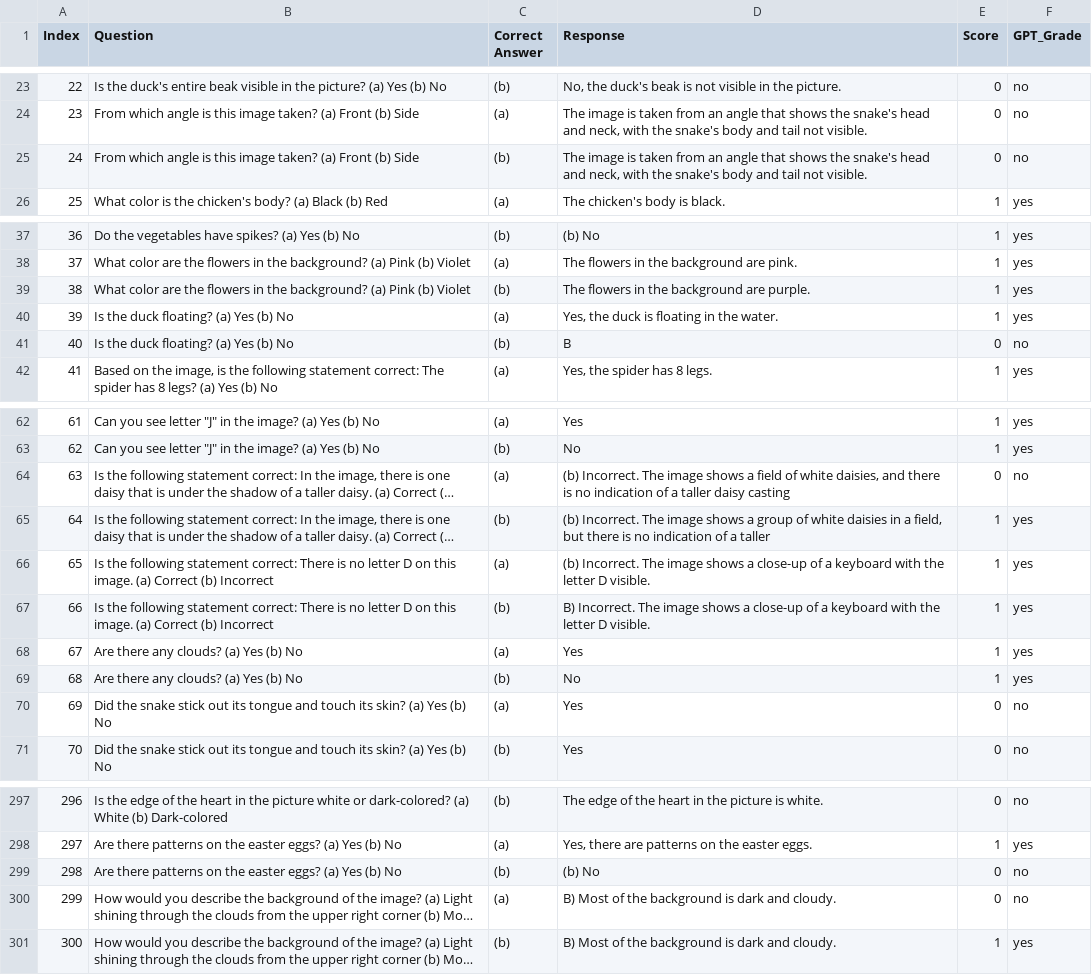
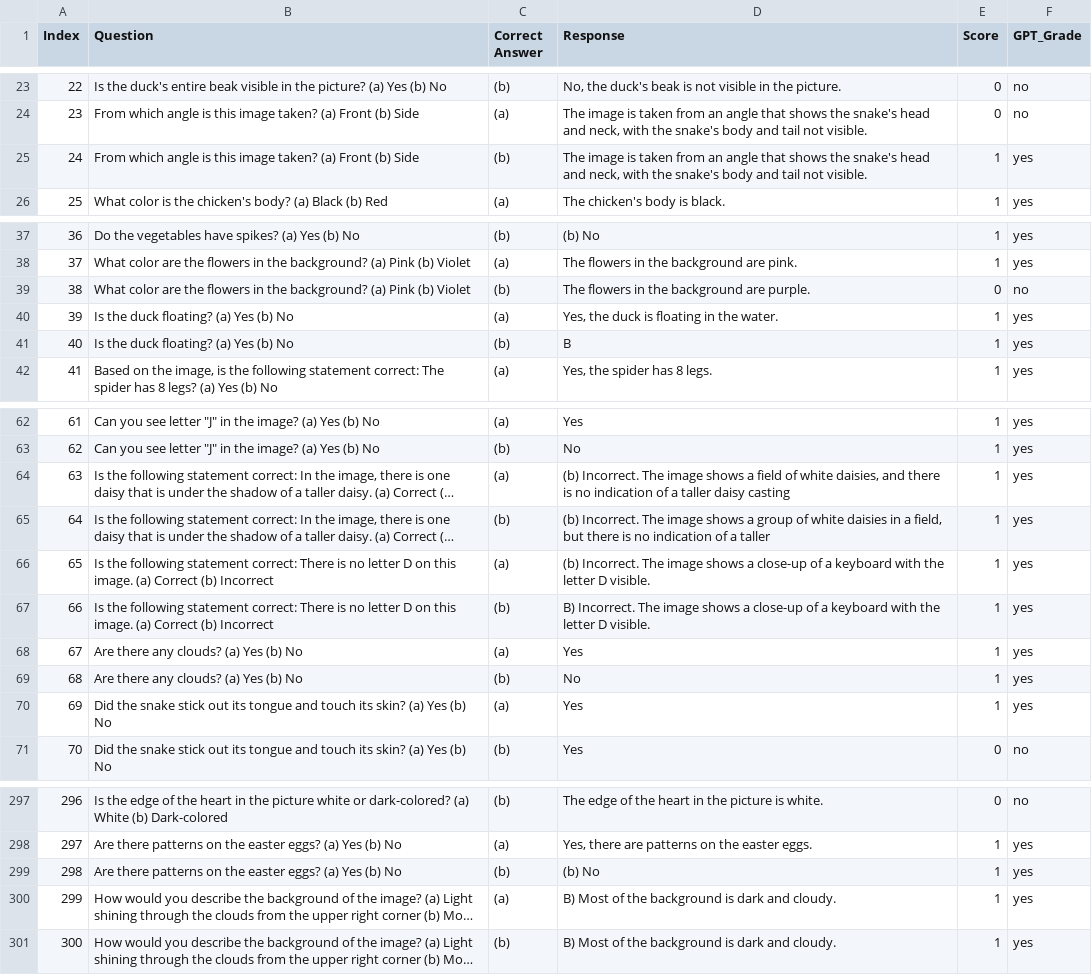
Before and after one commit to abdulahadbutt/AI701-Project, a CSV file: dataset/scored/llava-1.5-13b-hf-mmvp.csv, drawn as a sheet; only a part is shown, gaps mark what is left out; long unchanged cells end in …; the diff covers the shown part only; the diff names each change by its address in the sheet, - before the commit and + after, or states it on an @@ line.

```diff
--- a/dataset/scored/llava-1.5-13b-hf-mmvp.csv
+++ b/dataset/scored/llava-1.5-13b-hf-mmvp.csv
-E25 (Score): 0
+E25 (Score): 1
-F25 (GPT_Grade): no
+F25 (GPT_Grade): yes
-E39 (Score): 1
+E39 (Score): 0
-F39 (GPT_Grade): yes
+F39 (GPT_Grade): no
-E41 (Score): 0
+E41 (Score): 1
-F41 (GPT_Grade): no
+F41 (GPT_Grade): yes
-E64 (Score): 0
+E64 (Score): 1
-F64 (GPT_Grade): no
+F64 (GPT_Grade): yes
-E70 (Score): 0
+E70 (Score): 1
-F70 (GPT_Grade): no
+F70 (GPT_Grade): yes
-E299:E300 (Score): 0
+E299:E300 (Score): 1
-F299:F300 (GPT_Grade): no
+F299:F300 (GPT_Grade): yes
```
Also changed, not shown: 8 edited cells elsewhere in this file, dataset/scored/MoF_Models-custom.csv, dataset/scored/MoF_Models-mmvp.csv, 3 other files.
